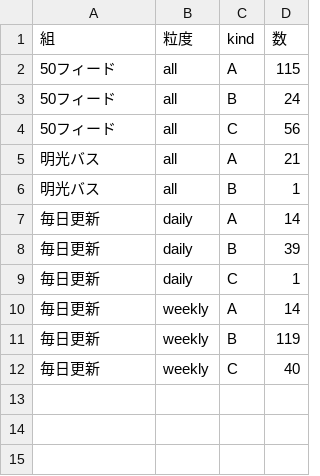
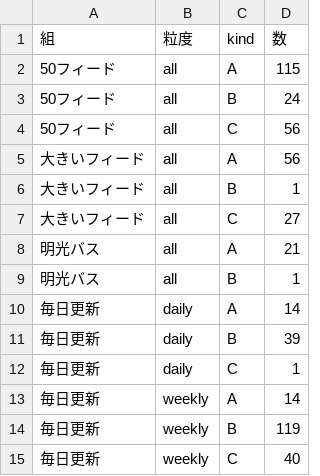
Before and after one commit to h-kazuki-pixel/machi-no-ashi-karte, a CSV file: data/summary/diff_kind_counts.csv, drawn as a sheet; the diff names each change by its address in the sheet, - before the commit and + after, or states it on an @@ line.

```diff
--- a/data/summary/diff_kind_counts.csv
+++ b/data/summary/diff_kind_counts.csv
+row 5: 大きいフィード | all | A | 56
+row 6: 大きいフィード | all | B | 1
+row 7: 大きいフィード | all | C | 27
```
Also changed, not shown: data/summary/measured_by_feed.csv, data/summary/measured_lead_buckets.csv, 7 other files.
